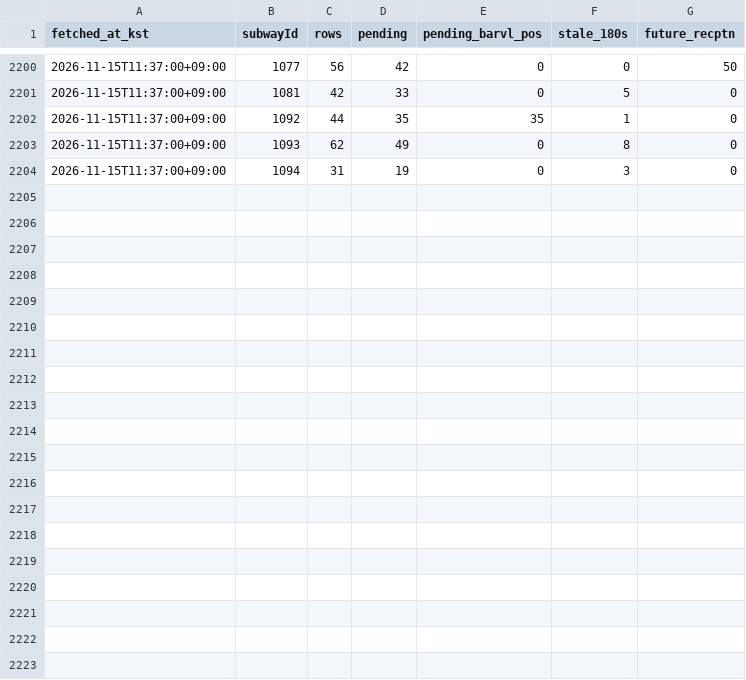
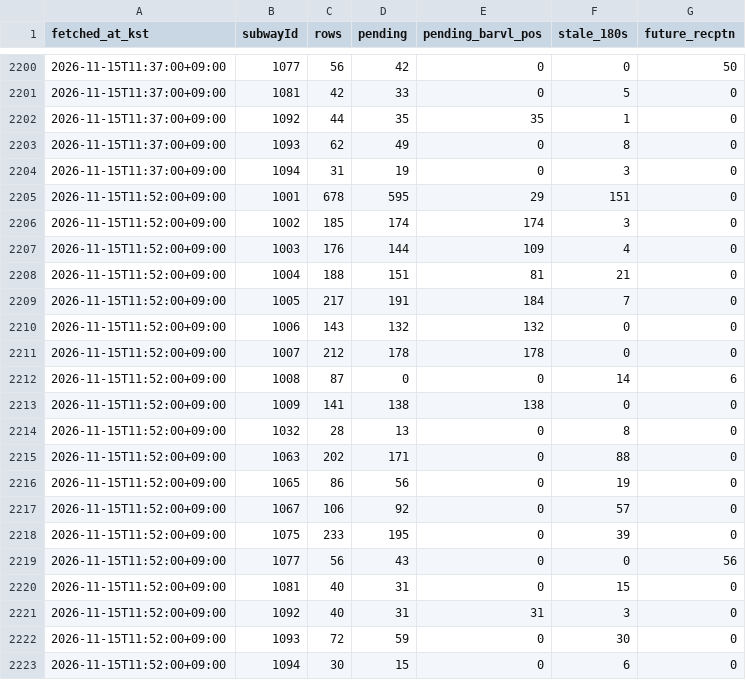
Before and after one commit to kkkkrk/run-or-not-probe, a CSV file: data/lines.csv, drawn as a sheet; only a part is shown, gaps mark what is left out; the diff names each change by its address in the sheet, - before the commit and + after, or states it on an @@ line.

```diff
--- a/data/lines.csv
+++ b/data/lines.csv
+row 2205: 2026-11-15T11:52:00+09:00 | 1001 | 678 | 595 | 29 | 151 | 0
+row 2206: 2026-11-15T11:52:00+09:00 | 1002 | 185 | 174 | 174 | 3 | 0
+row 2207: 2026-11-15T11:52:00+09:00 | 1003 | 176 | 144 | 109 | 4 | 0
+row 2208: 2026-11-15T11:52:00+09:00 | 1004 | 188 | 151 | 81 | 21 | 0
+row 2209: 2026-11-15T11:52:00+09:00 | 1005 | 217 | 191 | 184 | 7 | 0
+row 2210: 2026-11-15T11:52:00+09:00 | 1006 | 143 | 132 | 132 | 0 | 0
+row 2211: 2026-11-15T11:52:00+09:00 | 1007 | 212 | 178 | 178 | 0 | 0
+row 2212: 2026-11-15T11:52:00+09:00 | 1008 | 87 | 0 | 0 | 14 | 6
+row 2213: 2026-11-15T11:52:00+09:00 | 1009 | 141 | 138 | 138 | 0 | 0
+row 2214: 2026-11-15T11:52:00+09:00 | 1032 | 28 | 13 | 0 | 8 | 0
+row 2215: 2026-11-15T11:52:00+09:00 | 1063 | 202 | 171 | 0 | 88 | 0
+row 2216: 2026-11-15T11:52:00+09:00 | 1065 | 86 | 56 | 0 | 19 | 0
+row 2217: 2026-11-15T11:52:00+09:00 | 1067 | 106 | 92 | 0 | 57 | 0
+row 2218: 2026-11-15T11:52:00+09:00 | 1075 | 233 | 195 | 0 | 39 | 0
+row 2219: 2026-11-15T11:52:00+09:00 | 1077 | 56 | 43 | 0 | 0 | 56
+row 2220: 2026-11-15T11:52:00+09:00 | 1081 | 40 | 31 | 0 | 15 | 0
+row 2221: 2026-11-15T11:52:00+09:00 | 1092 | 40 | 31 | 31 | 3 | 0
+row 2222: 2026-11-15T11:52:00+09:00 | 1093 | 72 | 59 | 0 | 30 | 0
+row 2223: 2026-11-15T11:52:00+09:00 | 1094 | 30 | 15 | 0 | 6 | 0
```
Also changed, not shown: data/runs.csv, 2 other files.
